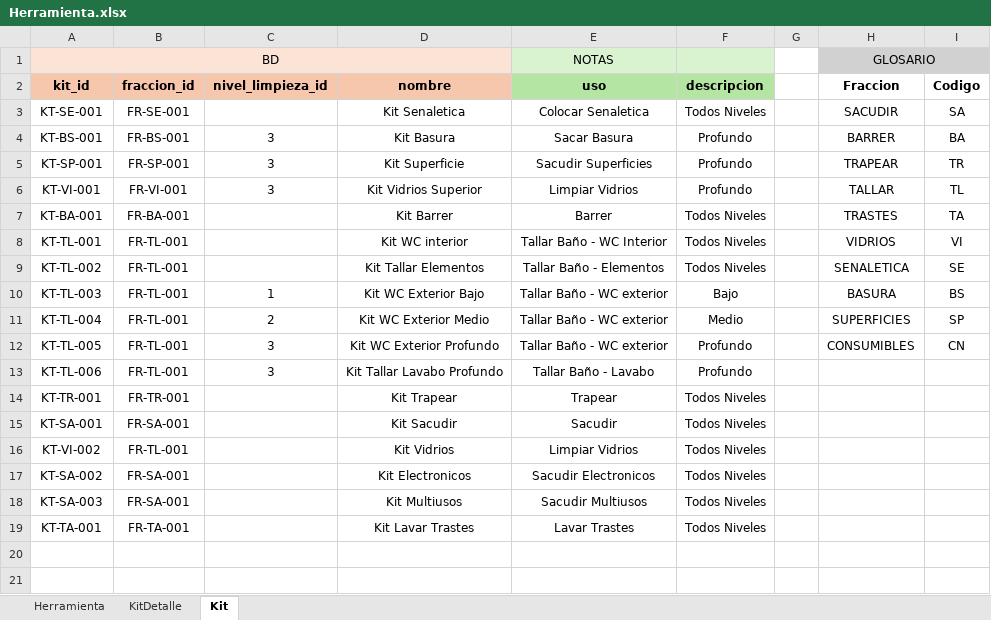
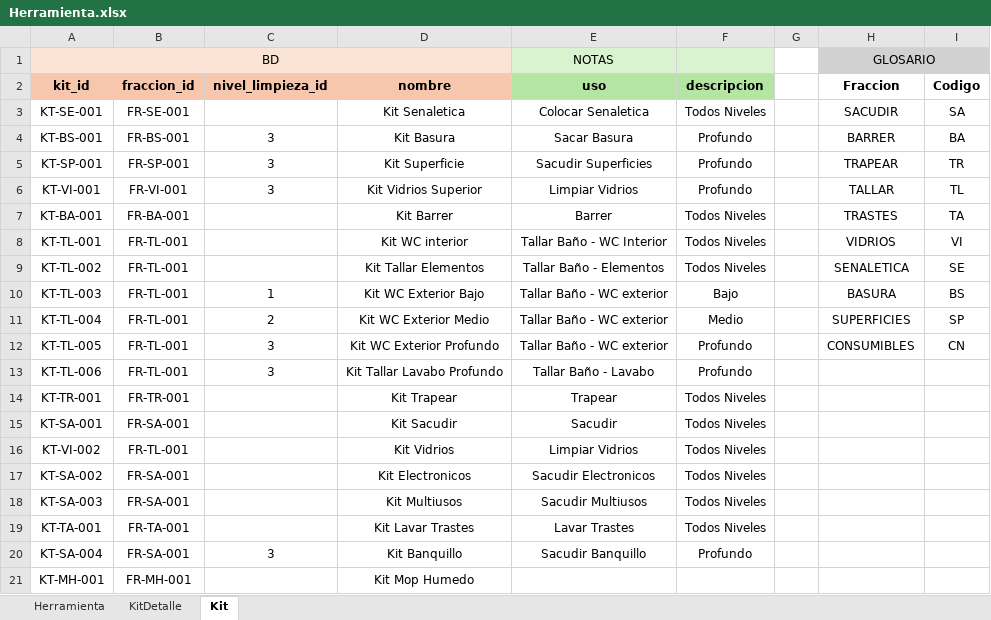
Before and after one commit to juanmmena05/LUXSop-ERP, an Excel workbook: imports/Herramienta.xlsx, sheet Kit, drawn as a sheet; values as stored, in another font and other column widths than the file's, no borders; conditional formats not drawn; the diff names each change by its address in the sheet, - before the commit and + after, or states it on an @@ line.

```diff
--- a/imports/Herramienta.xlsx (sheet Kit)
+++ b/imports/Herramienta.xlsx (sheet Kit)
+row 20: KT-SA-004 | FR-SA-001 | 3 | Kit Banquillo | Sacudir Banquillo | Profundo
+row 21: KT-MH-001 | FR-MH-001 |  | Kit Mop Humedo
```
Also changed, not shown: sheet KitDetalle, sheet Herramienta, imports/Elemento.xlsx, imports/Fraccion.xlsx, 8 other files.
